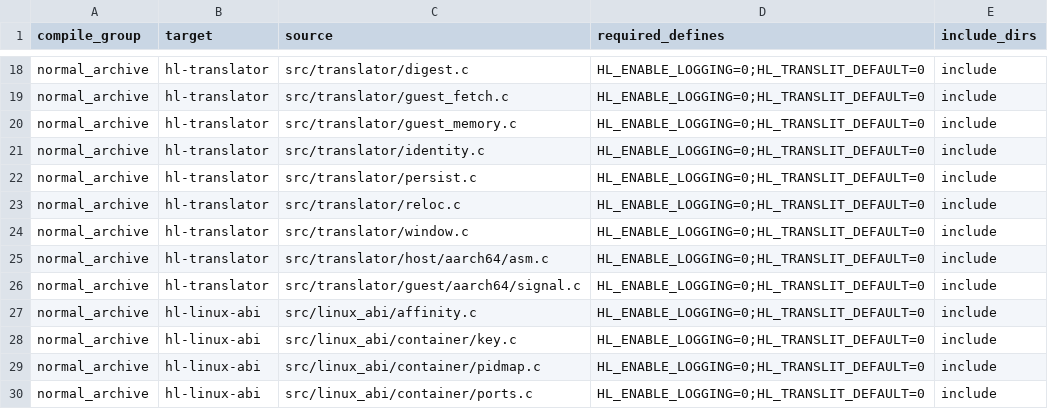
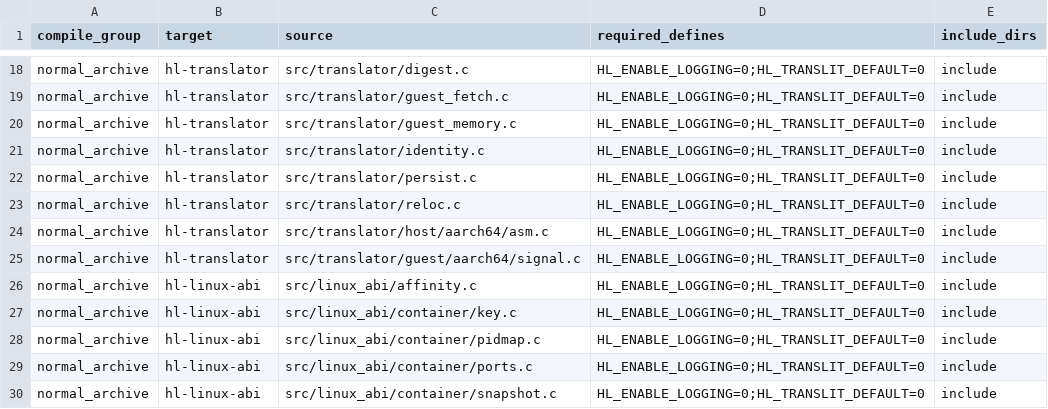
Before and after one commit to husklet/husklet, a TSV file: src/native/c/engine/retained/COMPILED_TUS.tsv, drawn as a sheet; only a part is shown, gaps mark what is left out; the shorter side is filled out with more unchanged rows.

Commit message:
refactor(native): retire generic retained window helper

```diff
--- a/src/native/c/engine/retained/COMPILED_TUS.tsv
+++ b/src/native/c/engine/retained/COMPILED_TUS.tsv
@@ -23,3 +23,2 @@ normal_archive	hl-translator	src/translator/persist.c	HL_ENABLE_LOGGING=0;HL_TRA
 normal_archive	hl-translator	src/translator/reloc.c	HL_ENABLE_LOGGING=0;HL_TRANSLIT_DEFAULT=0	include
-normal_archive	hl-translator	src/translator/window.c	HL_ENABLE_LOGGING=0;HL_TRANSLIT_DEFAULT=0	include
 normal_archive	hl-translator	src/translator/host/aarch64/asm.c	HL_ENABLE_LOGGING=0;HL_TRANSLIT_DEFAULT=0	include
```
Also changed, not shown: 6 other files.
